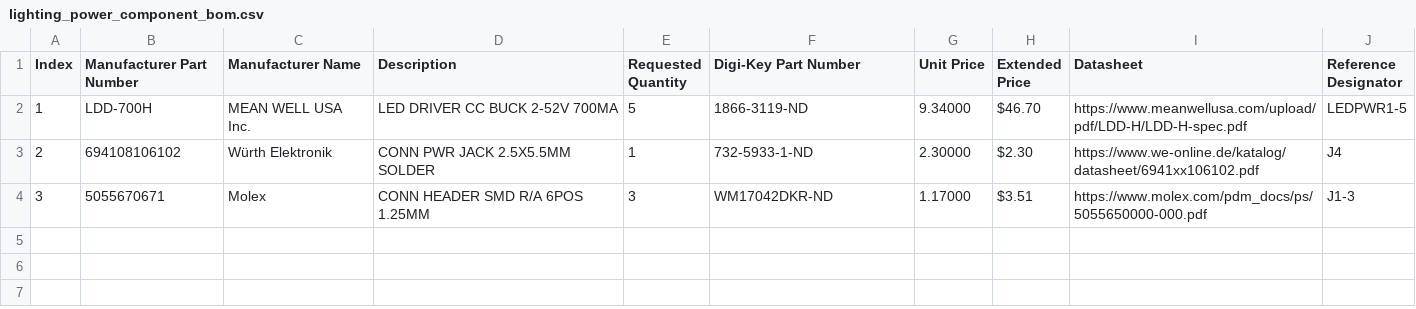
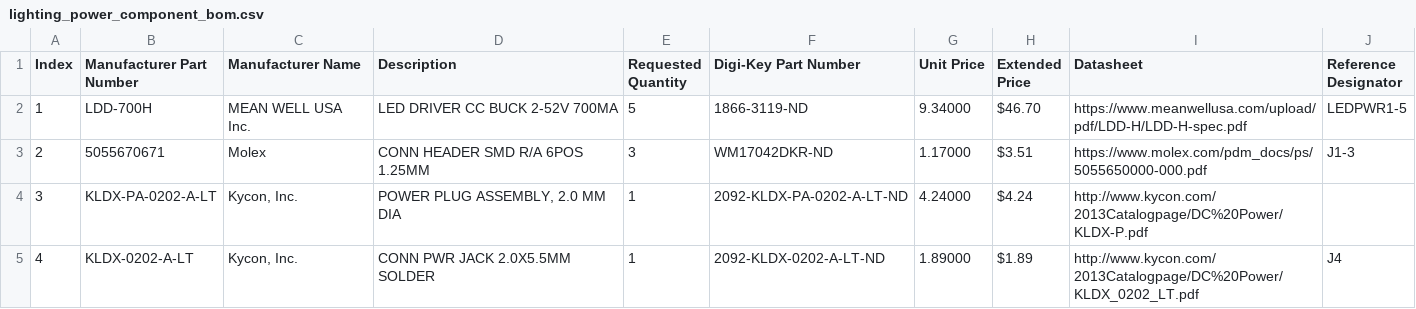
Before and after one commit to PeaPodTechnologies/PeaPod, a CSV file: deliverables/lighting/hardware/power/lighting_power_component_bom.csv, drawn as a sheet; removed rows and columns are numbered as before the commit, all else as after; the diff names each change by its address in the sheet, - before the commit and + after, or states it on an @@ line.

Commit message:
Added Locking DC Barrel Jack

```diff
--- a/deliverables/lighting/hardware/power/lighting_power_component_bom.csv
+++ b/deliverables/lighting/hardware/power/lighting_power_component_bom.csv
-row 3: 2 | 694108106102 | Würth Elektronik | CONN PWR JACK 2.5X5.5MM SOLDER | 1 | 732-5933-1-ND | 2.30000 | $2.30 | https://www.we-online.de/katalog/datasheet/6941xx106102.pdf | J4
-A3 (Index): 3
+A3 (Index): 2
+row 4: 3 | KLDX-PA-0202-A-LT | Kycon, Inc. | POWER PLUG ASSEMBLY, 2.0 MM DIA | 1 | 2092-KLDX-PA-0202-A-LT-ND | 4.24000 | $4.24 | http://www.kycon.com/2013Catalogpage/DC%20Power/KLDX-P.pdf
+row 5: 4 | KLDX-0202-A-LT | Kycon, Inc. | CONN PWR JACK 2.0X5.5MM SOLDER | 1 | 2092-KLDX-0202-A-LT-ND | 1.89000 | $1.89 | http://www.kycon.com/2013Catalogpage/DC%20Power/KLDX_0202_LT.pdf | J4
```
Also changed, not shown: 8 other files.
